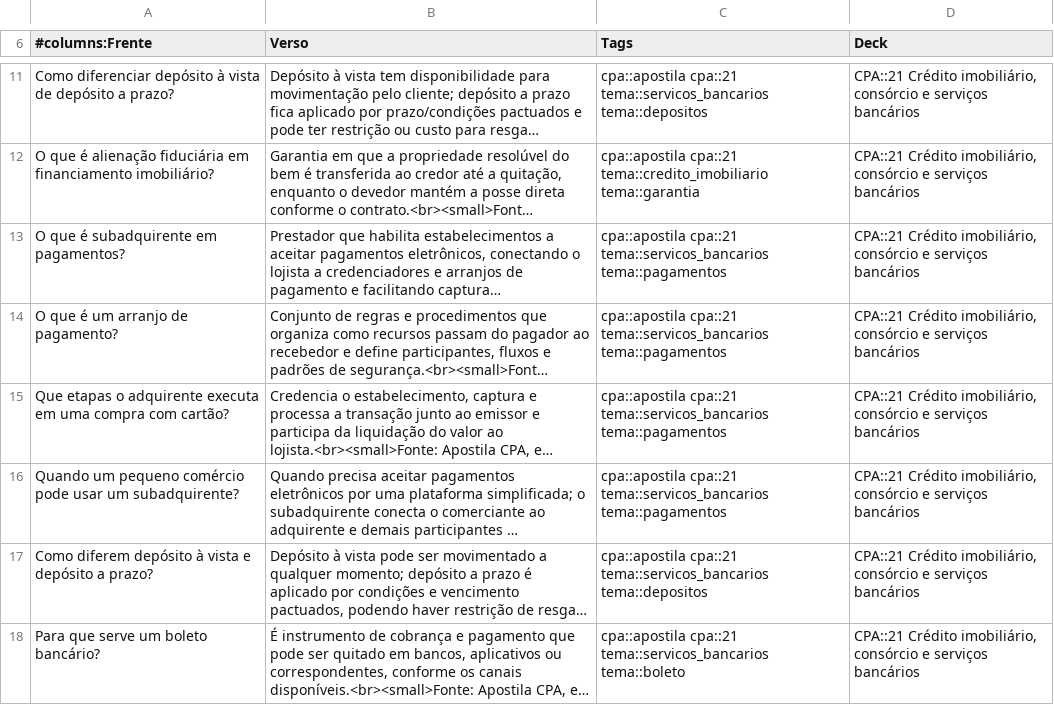
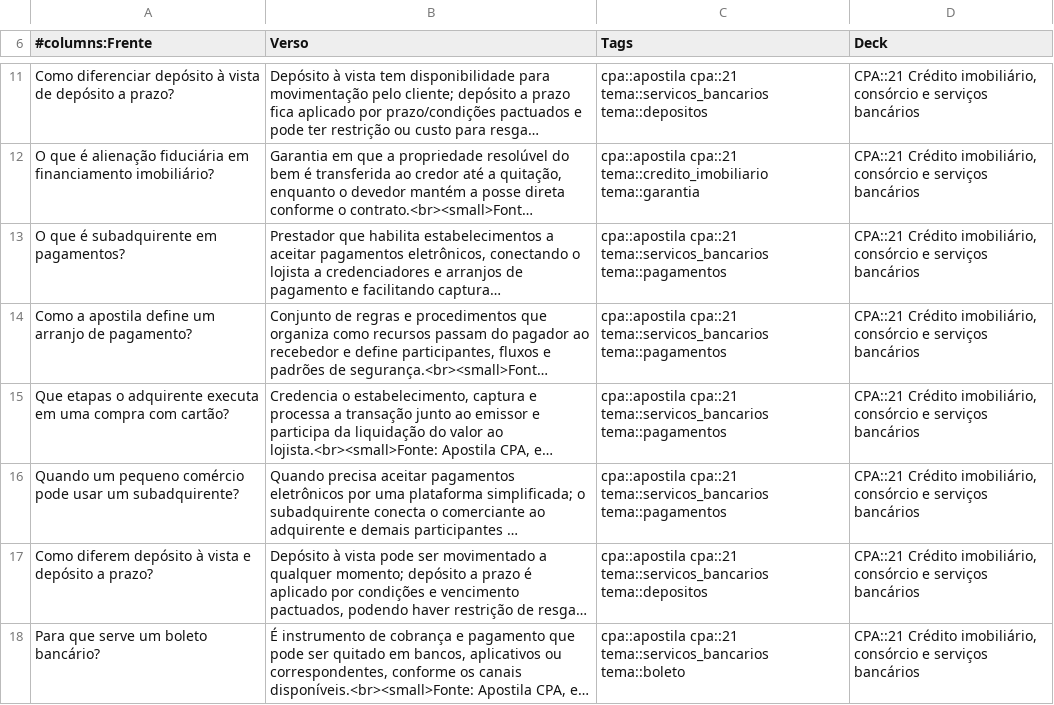
Before and after one commit to brunomartinsmv/flashcards, a CSV file: flashcards/cpa/21 - Crédito imobiliário, consórcio e serviços bancários.csv, drawn as a sheet; only a part is shown, gaps mark what is left out; long unchanged cells end in …; the diff names each change by its address in the sheet, - before the commit and + after, or states it on an @@ line.

```diff
--- a/flashcards/cpa/21 - Crédito imobiliário, consórcio e serviços bancários.csv
+++ b/flashcards/cpa/21 - Crédito imobiliário, consórcio e serviços bancários.csv
-A14 (#columns:Frente): O que é um arranjo de pagamento?
+A14 (#columns:Frente): Como a apostila define um arranjo de pagamento?
```
Also changed, not shown: flashcards/cpa/03 - Riscos, mitigação e autorregulação.csv, flashcards/cpa/apostila/inventario_subtopicos.csv, 14 other files.
